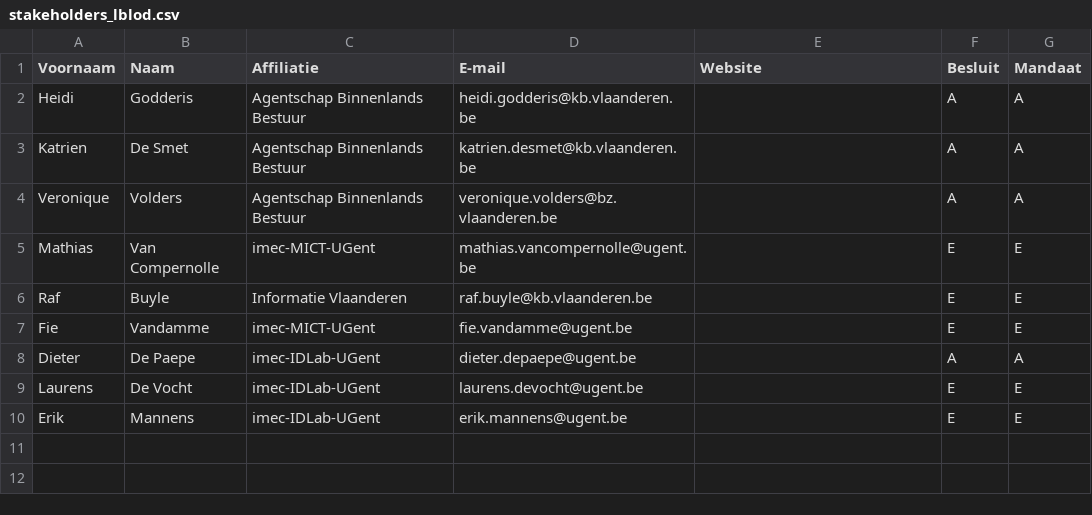
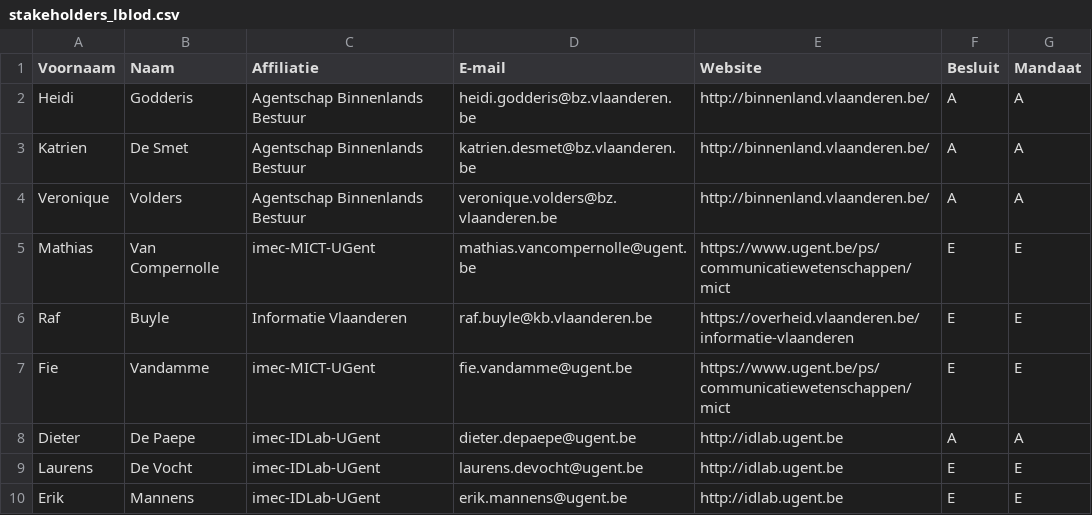
Before and after one commit to Informatievlaanderen/Data.Vlaanderen.be, a CSV file: src/stakeholders_lblod.csv, drawn as a sheet.

Commit message:
Update besluit. (Template and content updated.)

```diff
--- a/src/stakeholders_lblod.csv
+++ b/src/stakeholders_lblod.csv
@@ -1,10 +1,10 @@
 Voornaam,Naam,Affiliatie,E-mail,Website,Besluit,Mandaat
-Heidi,Godderis,Agentschap Binnenlands Bestuur,heidi.godderis@kb.vlaanderen.be,,A,A
-Katrien,De Smet,Agentschap Binnenlands Bestuur,katrien.desmet@kb.vlaanderen.be,,A,A
-Veronique,Volders,Agentschap Binnenlands Bestuur,veronique.volders@bz.vlaanderen.be,,A,A
-Mathias,Van Compernolle,imec-MICT-UGent,mathias.vancompernolle@ugent.be,,E,E
-Raf,Buyle,Informatie Vlaanderen,raf.buyle@kb.vlaanderen.be,,E,E
-Fie,Vandamme,imec-MICT-UGent,fie.vandamme@ugent.be,,E,E
-Dieter,De Paepe,imec-IDLab-UGent,dieter.depaepe@ugent.be,,A,A
-Laurens,De Vocht,imec-IDLab-UGent,laurens.devocht@ugent.be,,E,E
-Erik,Mannens,imec-IDLab-UGent,erik.mannens@ugent.be,,E,E
+Heidi,Godderis,Agentschap Binnenlands Bestuur,heidi.godderis@bz.vlaanderen.be,http://binnenland.vlaanderen.be/,A,A
+Katrien,De Smet,Agentschap Binnenlands Bestuur,katrien.desmet@bz.vlaanderen.be,http://binnenland.vlaanderen.be/,A,A
+Veronique,Volders,Agentschap Binnenlands Bestuur,veronique.volders@bz.vlaanderen.be,http://binnenland.vlaanderen.be/,A,A
+Mathias,Van Compernolle,imec-MICT-UGent,mathias.vancompernolle@ugent.be,https://www.ugent.be/ps/communicatiewetenschappen/mict,E,E
+Raf,Buyle,Informatie Vlaanderen,raf.buyle@kb.vlaanderen.be,https://overheid.vlaanderen.be/informatie-vlaanderen,E,E
+Fie,Vandamme,imec-MICT-UGent,fie.vandamme@ugent.be,https://www.ugent.be/ps/communicatiewetenschappen/mict,E,E
+Dieter,De Paepe,imec-IDLab-UGent,dieter.depaepe@ugent.be,http://idlab.ugent.be,A,A
+Laurens,De Vocht,imec-IDLab-UGent,laurens.devocht@ugent.be,http://idlab.ugent.be,E,E
+Erik,Mannens,imec-IDLab-UGent,erik.mannens@ugent.be,http://idlab.ugent.be,E,E
```
Also changed, not shown: 3 other files.
